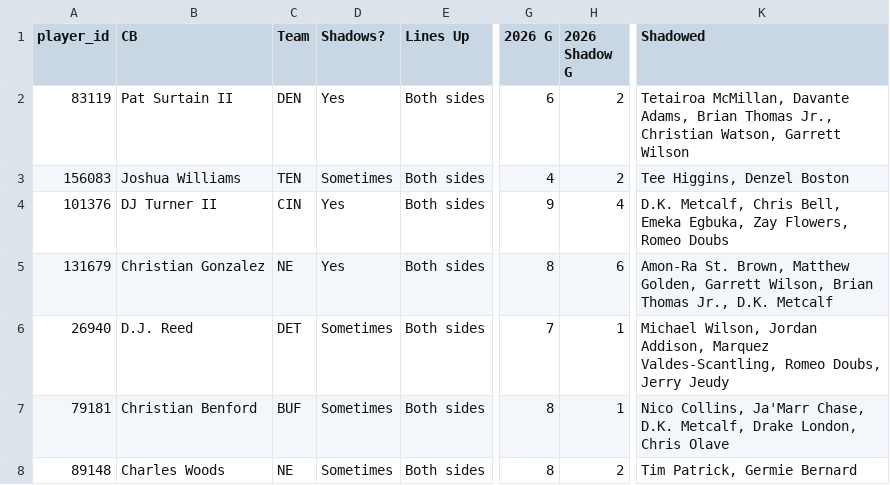
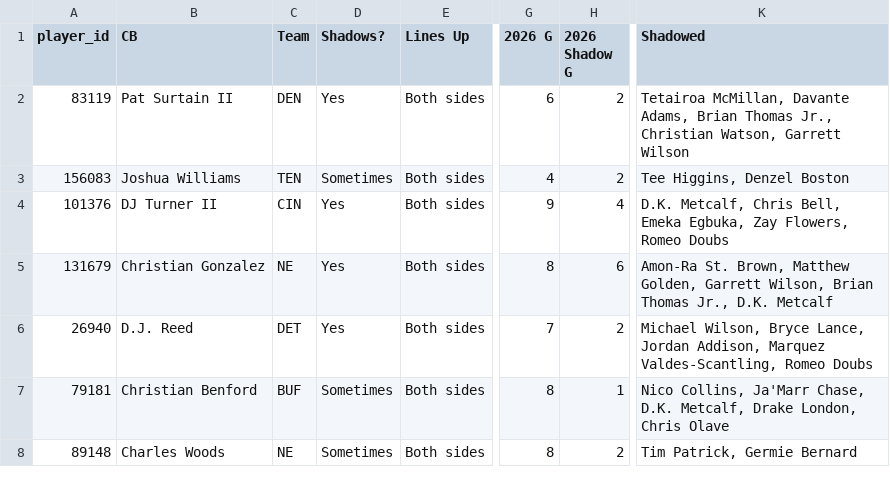
Before and after one commit to dhanani1/dwain-coverage-data, a CSV file: t2_shadow_cb.csv, drawn as a sheet; only a part is shown, gaps mark what is left out; the diff names each change by its address in the sheet, - before the commit and + after, or states it on an @@ line.

```diff
--- a/t2_shadow_cb.csv
+++ b/t2_shadow_cb.csv
-D6 (Shadows?): Sometimes
+D6 (Shadows?): Yes
-H6 (2026 Shadow G): 1
+H6 (2026 Shadow G): 2
-K6 (Shadowed): Michael Wilson, Jordan Addison, Marquez Valdes-Scantling, Romeo Doubs, Jerry Jeudy
+K6 (Shadowed): Michael Wilson, Bryce Lance, Jordan Addison, Marquez Valdes-Scantling, Romeo Doubs
```
Also changed, not shown: matchup_angles_candidates_wk11.csv, matchup_angles_wk11.csv, 6 other files.
